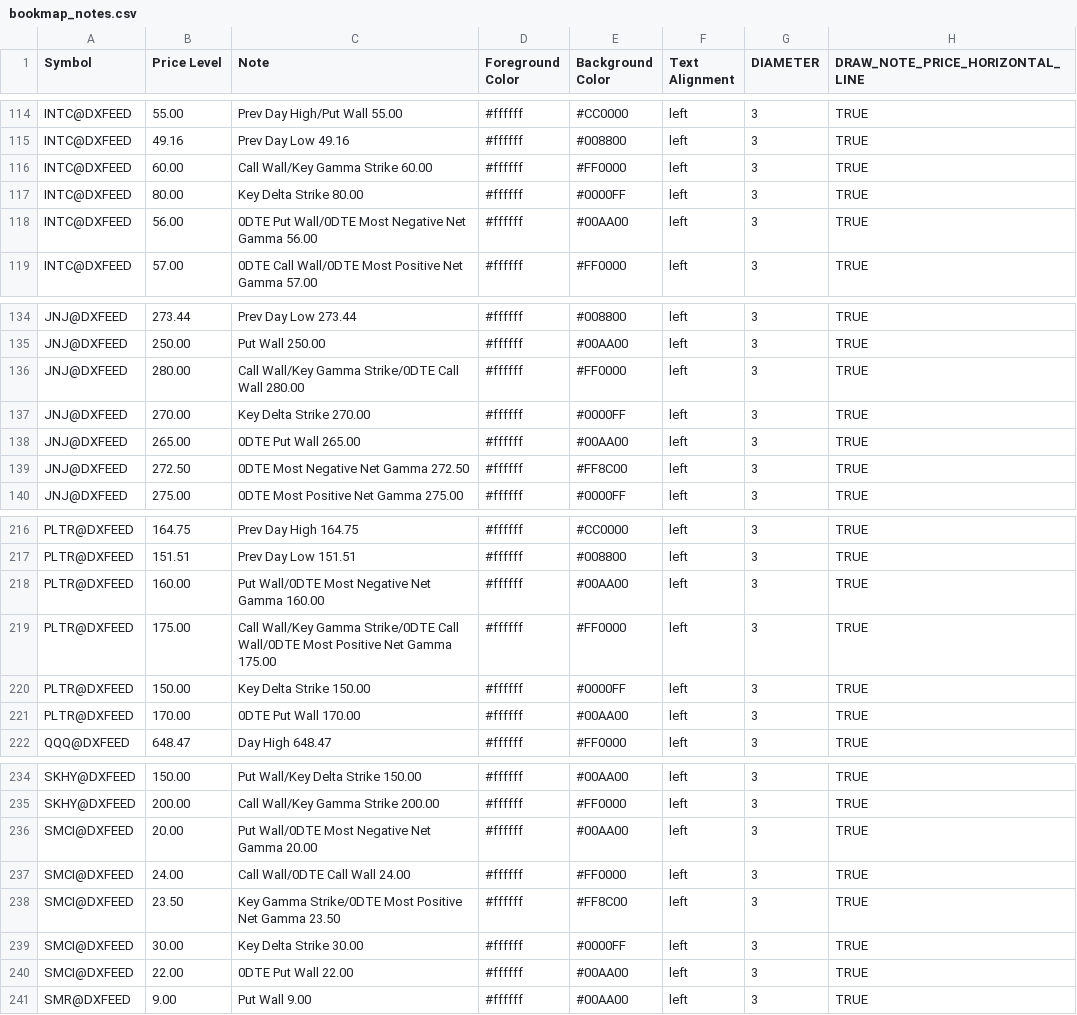
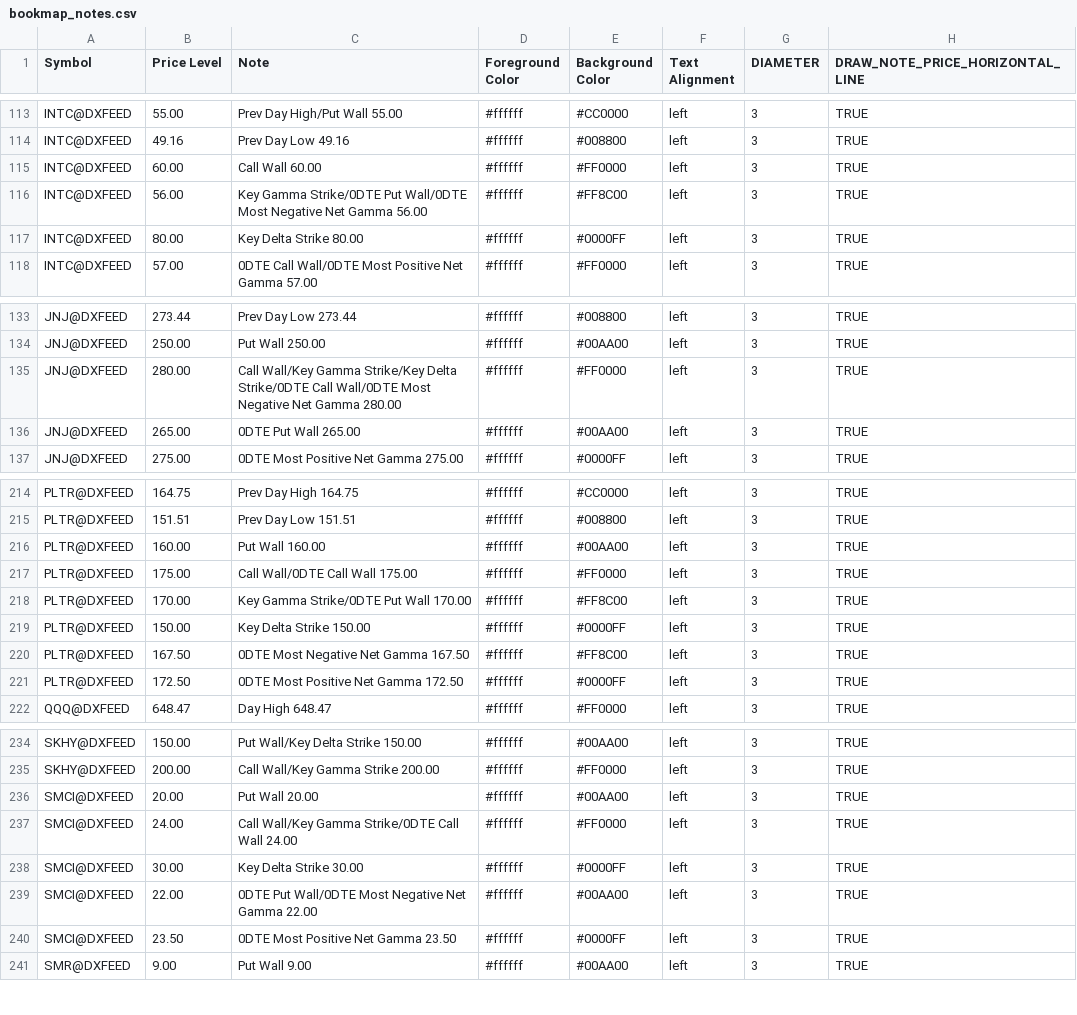
Before and after one commit to marciogmorales/toolbox, a CSV file: bookmap_notes.csv, drawn as a sheet; only a part is shown, gaps mark what is left out; the diff covers the shown part only.

Commit message:
chore: update bookmap notes (2026-11-27T17:06:30.742Z)

```diff
--- a/bookmap_notes.csv
+++ b/bookmap_notes.csv
@@ -115,5 +114,5 @@ INTC@DXFEED,55.00,Prev Day High/Put Wall 55.00,#ffffff,#CC0000,left,3,TRUE
 INTC@DXFEED,49.16,Prev Day Low 49.16,#ffffff,#008800,left,3,TRUE
-INTC@DXFEED,60.00,Call Wall/Key Gamma Strike 60.00,#ffffff,#FF0000,left,3,TRUE
+INTC@DXFEED,60.00,Call Wall 60.00,#ffffff,#FF0000,left,3,TRUE
+INTC@DXFEED,56.00,Key Gamma Strike/0DTE Put Wall/0DTE Most Negative Net Gamma 56.00,#ffffff,#FF8C00,left,3,TRUE
 INTC@DXFEED,80.00,Key Delta Strike 80.00,#ffffff,#0000FF,left,3,TRUE
-INTC@DXFEED,56.00,0DTE Put Wall/0DTE Most Negative Net Gamma 56.00,#ffffff,#00AA00,left,3,TRUE
 INTC@DXFEED,57.00,0DTE Call Wall/0DTE Most Positive Net Gamma 57.00,#ffffff,#FF0000,left,3,TRUE
@@ -135,6 +134,4 @@ JNJ@DXFEED,273.44,Prev Day Low 273.44,#ffffff,#008800,left,3,TRUE
 JNJ@DXFEED,250.00,Put Wall 250.00,#ffffff,#00AA00,left,3,TRUE
-JNJ@DXFEED,280.00,Call Wall/Key Gamma Strike/0DTE Call Wall 280.00,#ffffff,#FF0000,left,3,TRUE
-JNJ@DXFEED,270.00,Key Delta Strike 270.00,#ffffff,#0000FF,left,3,TRUE
+JNJ@DXFEED,280.00,Call Wall/Key Gamma Strike/Key Delta Strike/0DTE Call Wall/0DTE Most Negative Net Gamma 280.00,#ffffff,#FF0000,left,3,TRUE
 JNJ@DXFEED,265.00,0DTE Put Wall 265.00,#ffffff,#00AA00,left,3,TRUE
-JNJ@DXFEED,272.50,0DTE Most Negative Net Gamma 272.50,#ffffff,#FF8C00,left,3,TRUE
 JNJ@DXFEED,275.00,0DTE Most Positive Net Gamma 275.00,#ffffff,#0000FF,left,3,TRUE
@@ -217,6 +215,8 @@ PLTR@DXFEED,164.75,Prev Day High 164.75,#ffffff,#CC0000,left,3,TRUE
 PLTR@DXFEED,151.51,Prev Day Low 151.51,#ffffff,#008800,left,3,TRUE
-PLTR@DXFEED,160.00,Put Wall/0DTE Most Negative Net Gamma 160.00,#ffffff,#00AA00,left,3,TRUE
-PLTR@DXFEED,175.00,Call Wall/Key Gamma Strike/0DTE Call Wall/0DTE Most Positive Net Gamma 175.00,#ffffff,#FF0000,left,3,TRUE
+PLTR@DXFEED,160.00,Put Wall 160.00,#ffffff,#00AA00,left,3,TRUE
+PLTR@DXFEED,175.00,Call Wall/0DTE Call Wall 175.00,#ffffff,#FF0000,left,3,TRUE
+PLTR@DXFEED,170.00,Key Gamma Strike/0DTE Put Wall 170.00,#ffffff,#FF8C00,left,3,TRUE
 PLTR@DXFEED,150.00,Key Delta Strike 150.00,#ffffff,#0000FF,left,3,TRUE
-PLTR@DXFEED,170.00,0DTE Put Wall 170.00,#ffffff,#00AA00,left,3,TRUE
+PLTR@DXFEED,167.50,0DTE Most Negative Net Gamma 167.50,#ffffff,#FF8C00,left,3,TRUE
+PLTR@DXFEED,172.50,0DTE Most Positive Net Gamma 172.50,#ffffff,#0000FF,left,3,TRUE
 QQQ@DXFEED,648.47,Day High 648.47,#ffffff,#FF0000,left,3,TRUE
@@ -235,7 +235,7 @@ SKHY@DXFEED,150.00,Put Wall/Key Delta Strike 150.00,#ffffff,#00AA00,left,3,TRUE
 SKHY@DXFEED,200.00,Call Wall/Key Gamma Strike 200.00,#ffffff,#FF0000,left,3,TRUE
-SMCI@DXFEED,20.00,Put Wall/0DTE Most Negative Net Gamma 20.00,#ffffff,#00AA00,left,3,TRUE
-SMCI@DXFEED,24.00,Call Wall/0DTE Call Wall 24.00,#ffffff,#FF0000,left,3,TRUE
-SMCI@DXFEED,23.50,Key Gamma Strike/0DTE Most Positive Net Gamma 23.50,#ffffff,#FF8C00,left,3,TRUE
+SMCI@DXFEED,20.00,Put Wall 20.00,#ffffff,#00AA00,left,3,TRUE
+SMCI@DXFEED,24.00,Call Wall/Key Gamma Strike/0DTE Call Wall 24.00,#ffffff,#FF0000,left,3,TRUE
 SMCI@DXFEED,30.00,Key Delta Strike 30.00,#ffffff,#0000FF,left,3,TRUE
-SMCI@DXFEED,22.00,0DTE Put Wall 22.00,#ffffff,#00AA00,left,3,TRUE
+SMCI@DXFEED,22.00,0DTE Put Wall/0DTE Most Negative Net Gamma 22.00,#ffffff,#00AA00,left,3,TRUE
+SMCI@DXFEED,23.50,0DTE Most Positive Net Gamma 23.50,#ffffff,#0000FF,left,3,TRUE
 SMR@DXFEED,9.00,Put Wall 9.00,#ffffff,#00AA00,left,3,TRUE
```
Also changed, not shown: 2 added rows, 3 removed rows and 29 edited cells elsewhere in this file.
